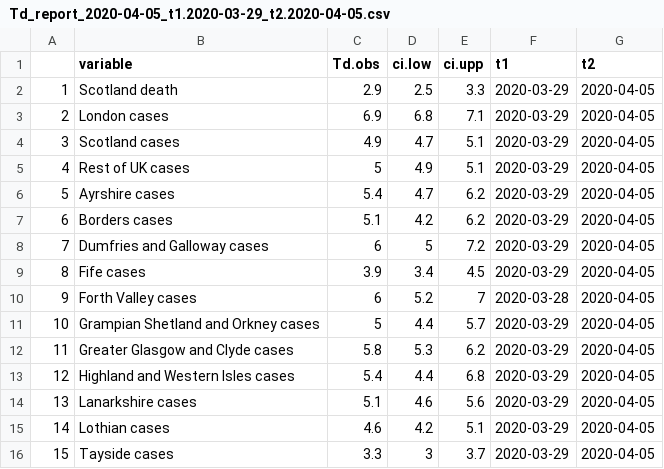
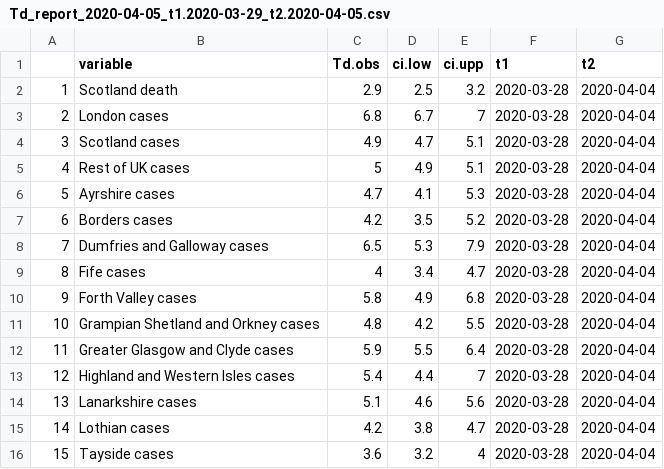
Before and after one commit to CamilleAnna/covid19ScotlandReports, a CSV file: AG_briefing/output/Td_report_2020-04-05_t1.2020-03-29_t2.2020-04-05.csv, drawn as a sheet.

Commit message:
Generalised templated based on latest developent on 06/04 report

```diff
--- a/AG_briefing/output/Td_report_2020-04-05_t1.2020-03-29_t2.2020-04-05.csv
+++ b/AG_briefing/output/Td_report_2020-04-05_t1.2020-03-29_t2.2020-04-05.csv
@@ -1,16 +1,16 @@
 "","variable","Td.obs","ci.low","ci.upp","t1","t2"
-"1","Scotland death",2.9,2.5,3.3,2020-03-29,2020-04-05
-"2","London cases",6.9,6.8,7.1,2020-03-29,2020-04-05
-"3","Scotland cases",4.9,4.7,5.1,2020-03-29,2020-04-05
-"4","Rest of UK cases",5,4.9,5.1,2020-03-29,2020-04-05
-"5","Ayrshire cases",5.4,4.7,6.2,2020-03-29,2020-04-05
-"6","Borders cases",5.1,4.2,6.2,2020-03-29,2020-04-05
-"7","Dumfries and Galloway cases",6,5,7.2,2020-03-29,2020-04-05
-"8","Fife cases",3.9,3.4,4.5,2020-03-29,2020-04-05
-"9","Forth Valley cases",6,5.2,7,2020-03-28,2020-04-05
-"10","Grampian Shetland and Orkney cases",5,4.4,5.7,2020-03-29,2020-04-05
-"11","Greater Glasgow and Clyde cases",5.8,5.3,6.2,2020-03-29,2020-04-05
-"12","Highland and Western Isles cases",5.4,4.4,6.8,2020-03-29,2020-04-05
-"13","Lanarkshire cases",5.1,4.6,5.6,2020-03-29,2020-04-05
-"14","Lothian cases",4.6,4.2,5.1,2020-03-29,2020-04-05
-"15","Tayside cases",3.3,3,3.7,2020-03-29,2020-04-05
+"1","Scotland death",2.9,2.5,3.2,2020-03-28,2020-04-04
+"2","London cases",6.8,6.7,7,2020-03-28,2020-04-04
+"3","Scotland cases",4.9,4.7,5.1,2020-03-28,2020-04-04
+"4","Rest of UK cases",5,4.9,5.1,2020-03-28,2020-04-04
+"5","Ayrshire cases",4.7,4.1,5.3,2020-03-28,2020-04-04
+"6","Borders cases",4.2,3.5,5.2,2020-03-28,2020-04-04
+"7","Dumfries and Galloway cases",6.5,5.3,7.9,2020-03-28,2020-04-04
+"8","Fife cases",4,3.4,4.7,2020-03-28,2020-04-04
+"9","Forth Valley cases",5.8,4.9,6.8,2020-03-28,2020-04-04
+"10","Grampian Shetland and Orkney cases",4.8,4.2,5.5,2020-03-28,2020-04-04
+"11","Greater Glasgow and Clyde cases",5.9,5.5,6.4,2020-03-28,2020-04-04
+"12","Highland and Western Isles cases",5.4,4.4,7,2020-03-28,2020-04-04
+"13","Lanarkshire cases",5.1,4.6,5.6,2020-03-28,2020-04-04
+"14","Lothian cases",4.2,3.8,4.7,2020-03-28,2020-04-04
+"15","Tayside cases",3.6,3.2,4,2020-03-28,2020-04-04
```
Also changed, not shown: AG_briefing/output/Td_report_2020-04-05_PREVIOUS_7_DAYS.csv, 22 other files.
